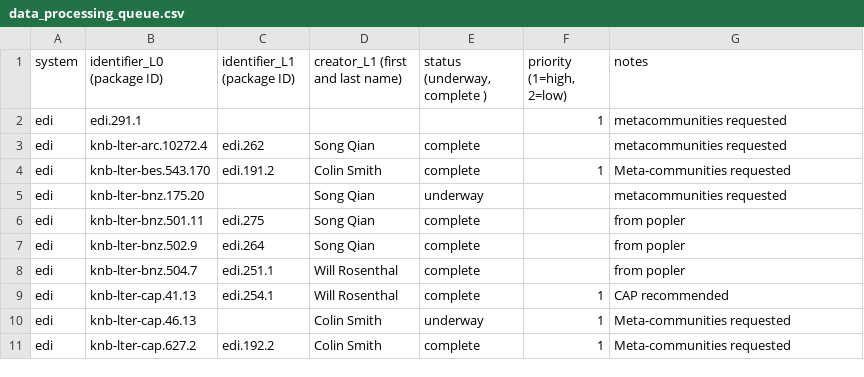
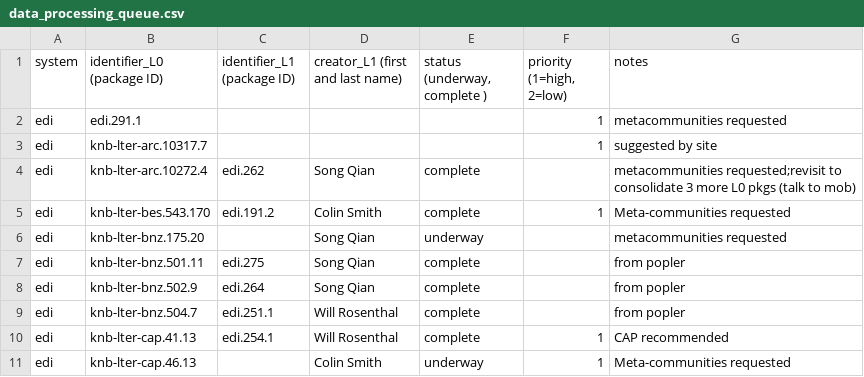
Before and after one commit to EDIorg/ecocomDP, a CSV file: documentation/processing_queue/data_processing_queue.csv, drawn as a sheet; only a part is shown; the shorter side is filled out with more unchanged rows.

Commit message:
adding arc.10317.7

```diff
--- a/documentation/processing_queue/data_processing_queue.csv
+++ b/documentation/processing_queue/data_processing_queue.csv
@@ -2,3 +2,4 @@ system,identifier_L0 (package ID),identifier_L1 (package ID),creator_L1 (first a
 edi,edi.291.1,,,,1,metacommunities requested
-edi,knb-lter-arc.10272.4,edi.262,Song Qian,complete,,metacommunities requested
+edi,knb-lter-arc.10317.7,,,,1,suggested by site
+edi,knb-lter-arc.10272.4,edi.262,Song Qian,complete,,metacommunities requested;revisit to consolidate 3 more L0 pkgs (talk to mob)
 edi,knb-lter-bes.543.170,edi.191.2,Colin Smith,complete,1,Meta-communities requested
```
